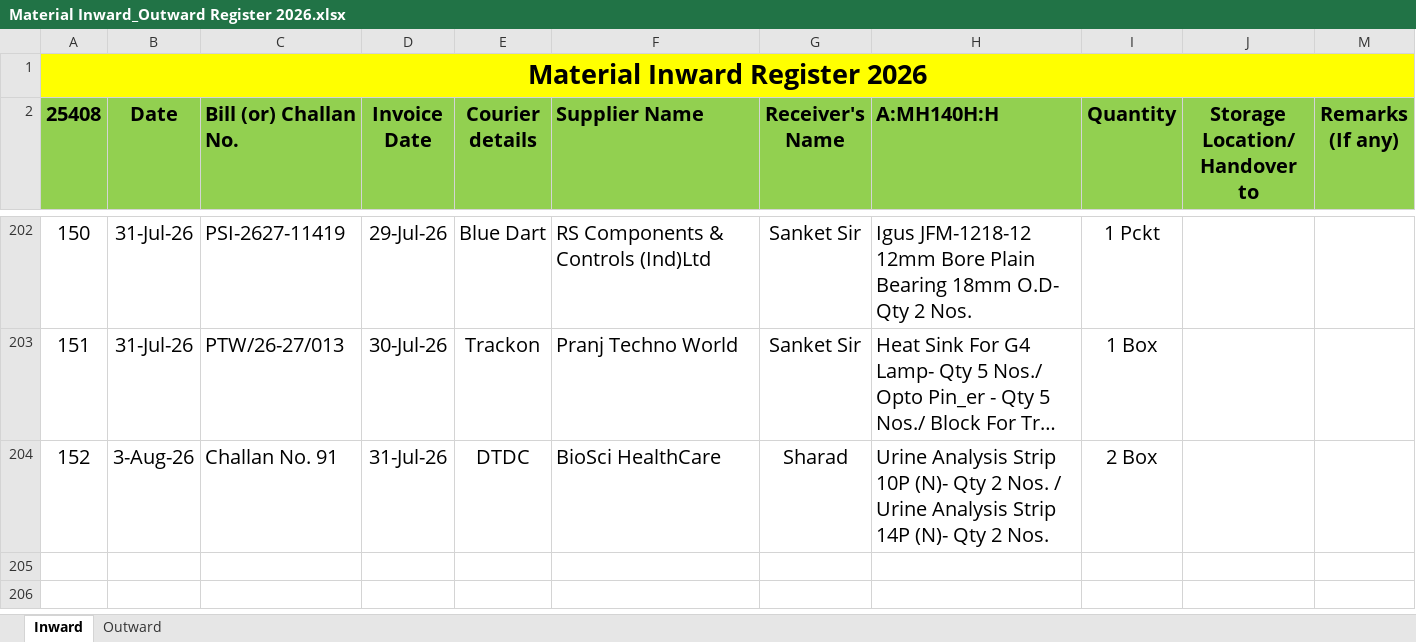
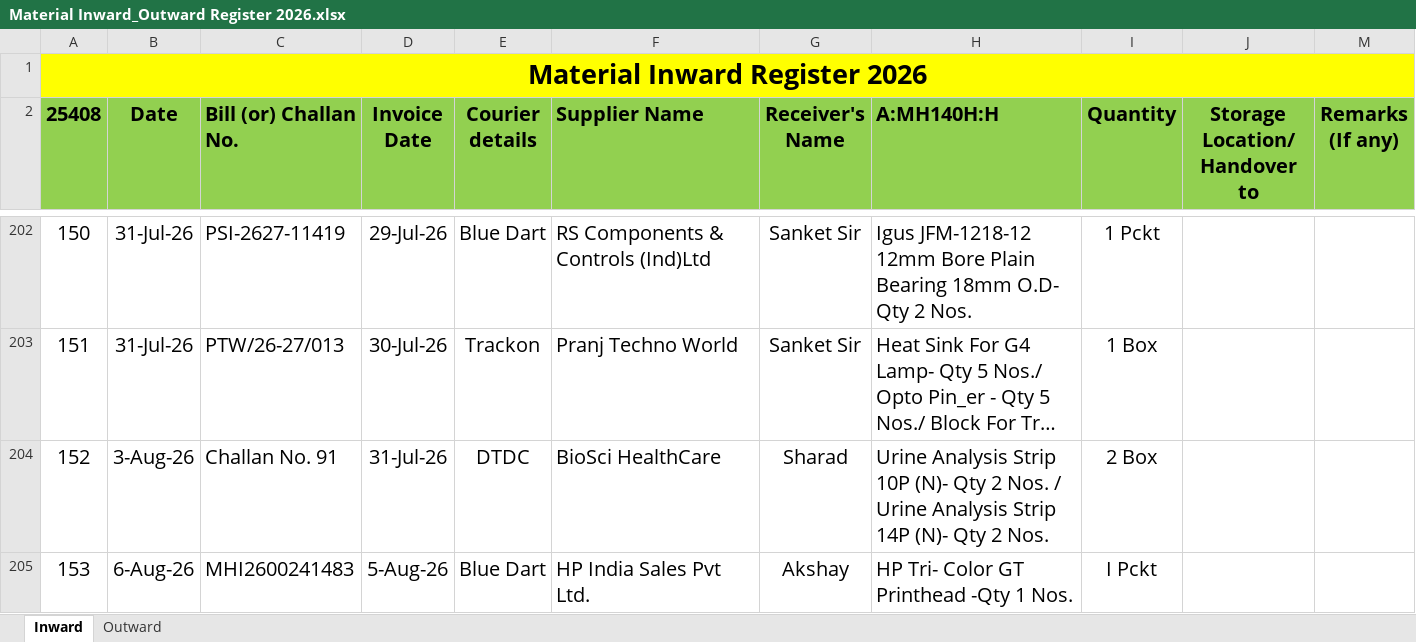
Before and after one commit to Rohidas1974/BioAmalDocument, an Excel workbook: Material Inward_Outward Register 2026.xlsx, sheet Inward, drawn as a sheet; only a part is shown, gaps mark what is left out; long unchanged cells end in …; values as stored, in another font and other column widths than the file's, no borders; the diff names each change by its address in the sheet, - before the commit and + after, or states it on an @@ line.

Commit message:
Auto-commit: 06-08-2026 12:33:15.99

```diff
--- a/Material Inward_Outward Register 2026.xlsx (sheet Inward)
+++ b/Material Inward_Outward Register 2026.xlsx (sheet Inward)
+row 205: 153 | 6-Aug-26 | MHI2600241483 | 5-Aug-26 | Blue Dart | HP India Sales Pvt Ltd. | Akshay | HP Tri- Color GT Printhead -Qty 1 Nos. | I Pckt
```
